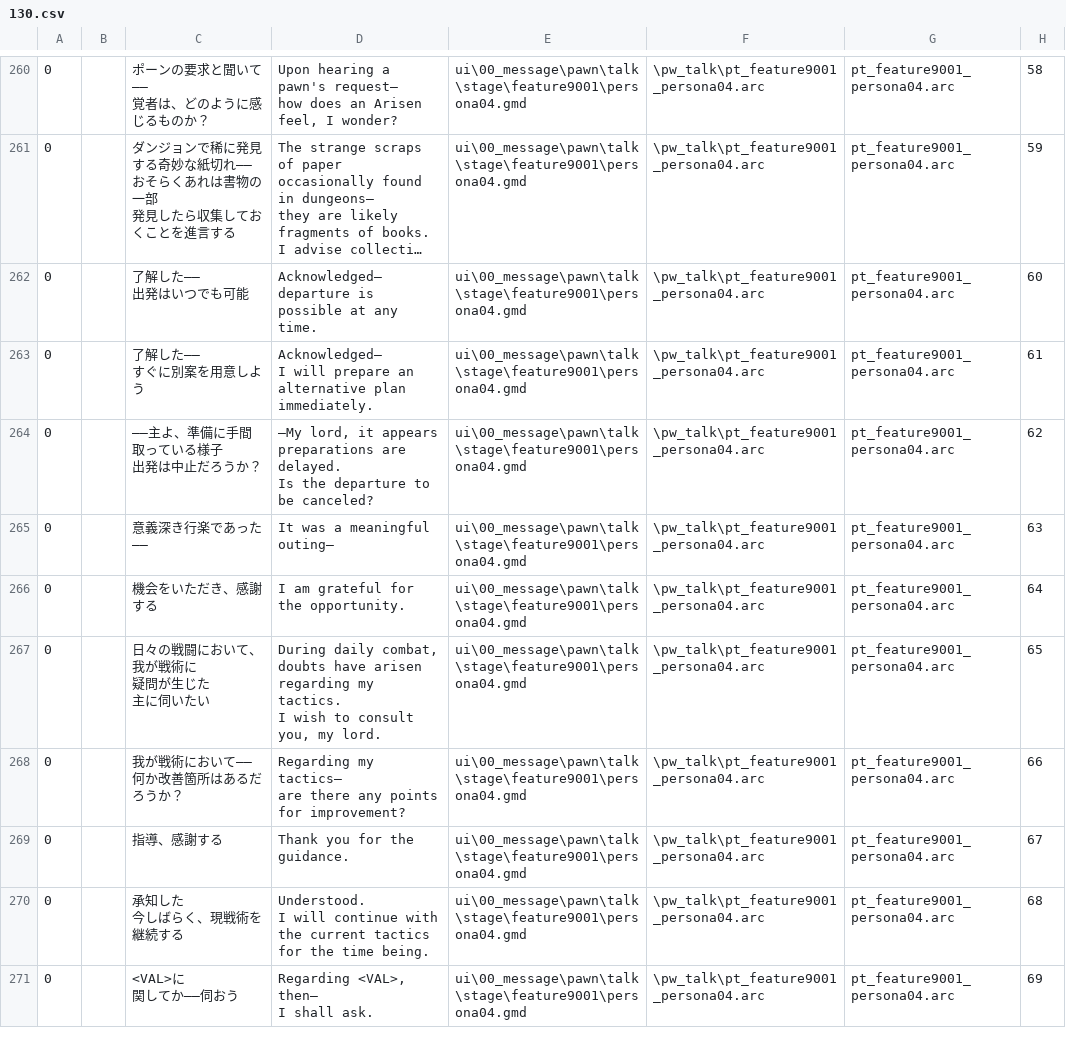
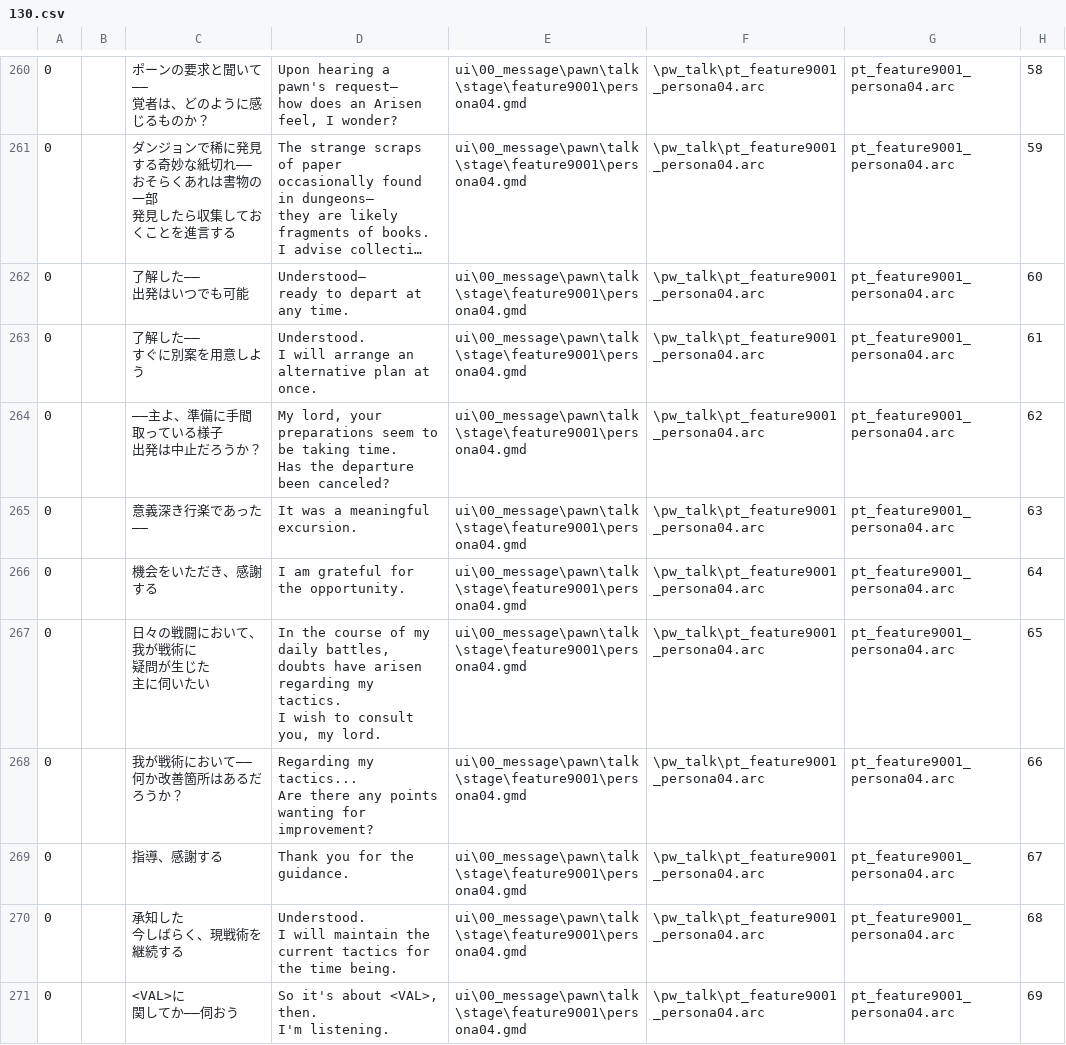
Before and after one commit to hankhotspur/DDON-translation, a CSV file: English/splits/130.csv, drawn as a sheet; only a part is shown, gaps mark what is left out; long unchanged cells end in …; ↵ is a line break in a cell; the diff covers the shown part only; the diff names each change by its address in the sheet, - before the commit and + after, or states it on an @@ line.

```diff
--- a/English/splits/130.csv
+++ b/English/splits/130.csv
-D262: Acknowledged— ↵ departure is possible at any time.
+D262: Understood— ↵ ready to depart at any time.
-D263: Acknowledged— ↵ I will prepare an alternative plan immediately.
+D263: Understood. ↵ I will arrange an alternative plan at once.
-D264: —My lord, it appears preparations are delayed. ↵ Is the departure to be canceled?
+D264: My lord, your preparations seem to be taking time. ↵ Has the departure been canceled?
-D265: It was a meaningful outing—
+D265: It was a meaningful excursion.
-D267: During daily combat, doubts have…
+D267: In the course of my daily battles, ↵ doubts have…
-D268: Regarding my tactics— ↵ are there any points for improvement?
+D268: Regarding my tactics... ↵ Are there any points wanting for improvement?
-D270: …I will continue with the current…
+D270: …I will maintain the current…
-D271: Regarding <VAL>, then— ↵ I shall ask.
+D271: So it's about <VAL>, then. ↵ I'm listening.
```
Also changed, not shown: 19 edited cells elsewhere in this file, English/Fully Translated/254.csv.
